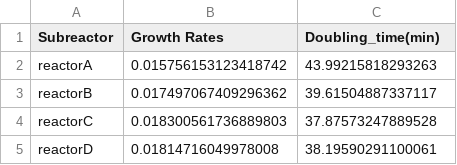
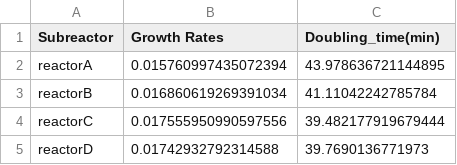
Before and after one commit to Betaglutamate/Bioreactor, a CSV file: Example_file/testfile_growthrates.csv, drawn as a sheet.

Commit message:
Can now run single reactors on analysis
By setting reactor  colum = False in the models.py you can now run single reactors.

```diff
--- a/Example_file/testfile_growthrates.csv
+++ b/Example_file/testfile_growthrates.csv
@@ -1,5 +1,5 @@
 Subreactor,Growth Rates,Doubling_time(min)
-reactorA,0.015756153123418742,43.99215818293263
-reactorB,0.017497067409296362,39.61504887337117
-reactorC,0.018300561736889803,37.87573247889528
-reactorD,0.01814716049978008,38.19590291100061
+reactorA,0.015760997435072394,43.978636721144895
+reactorB,0.016860619269391034,41.11042242785784
+reactorC,0.017555950990597556,39.482177919679444
+reactorD,0.01742932792314588,39.7690136771973
```
Also changed, not shown: 7 other files.
